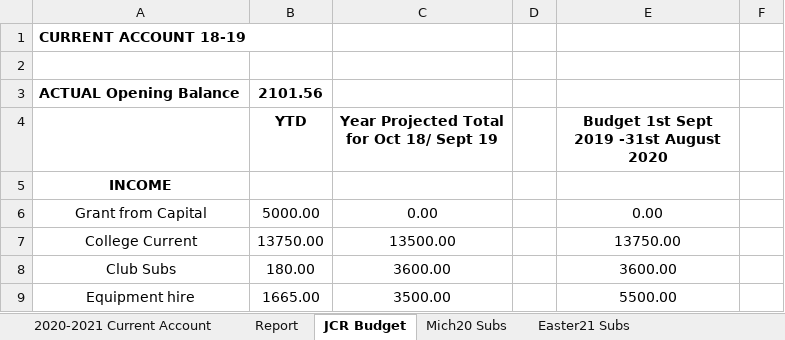
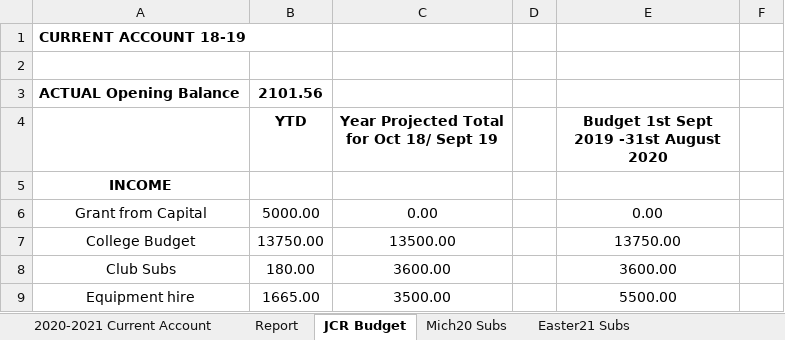
Before and after one commit to samdrury123/CCBCTreasurer, an Excel workbook: CCBC Treasurer/20-21/Boat Club Accounts 2020-21.xlsx, sheet JCR Budget, drawn as a sheet; only a part is shown; values as stored, in another font and other column widths than the file's, no borders; the diff names each change by its address in the sheet, - before the commit and + after, or states it on an @@ line.

```diff
--- a/CCBC Treasurer/20-21/Boat Club Accounts 2020-21.xlsx (sheet JCR Budget)
+++ b/CCBC Treasurer/20-21/Boat Club Accounts 2020-21.xlsx (sheet JCR Budget)
-A7: College Current
+A7: College Budget
```
Also changed, not shown: sheet Report, sheet 2020-2021 Current Account, CCBC Treasurer/21-22/Boat Club Accounts 2021-22.xlsx, CCBC Treasurer/21-22/Racking Fees.xlsx, 2 other files.
